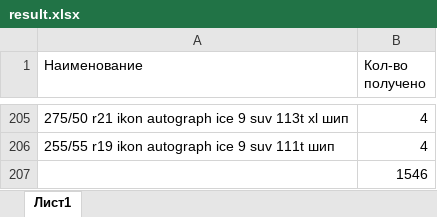
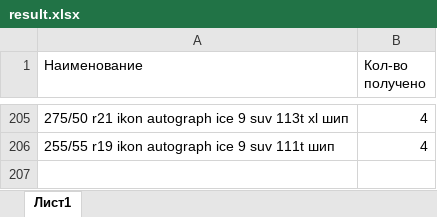
Before and after one commit to denismolin83/olta_ikon, an Excel workbook: result/result.xlsx, sheet Лист1, drawn as a sheet; only a part is shown, gaps mark what is left out; values as stored, in another font and other column widths than the file's, no borders; the diff names each change by its address in the sheet, - before the commit and + after, or states it on an @@ line.

```diff
--- a/result/result.xlsx (sheet Лист1)
+++ b/result/result.xlsx (sheet Лист1)
-row 207:  | 1546
```
Also changed, not shown: 5 other files.
